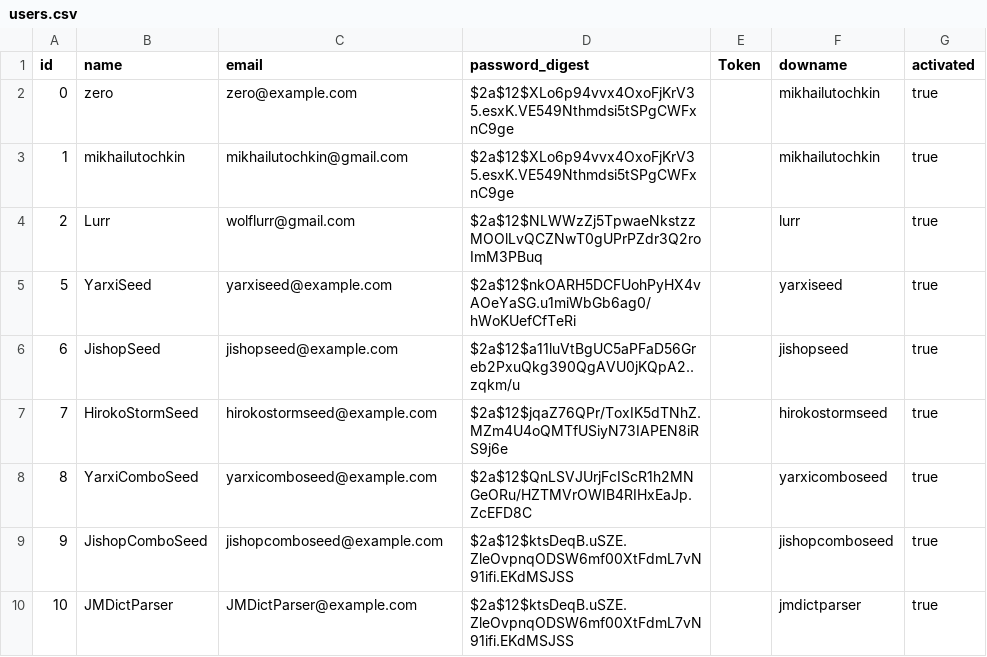
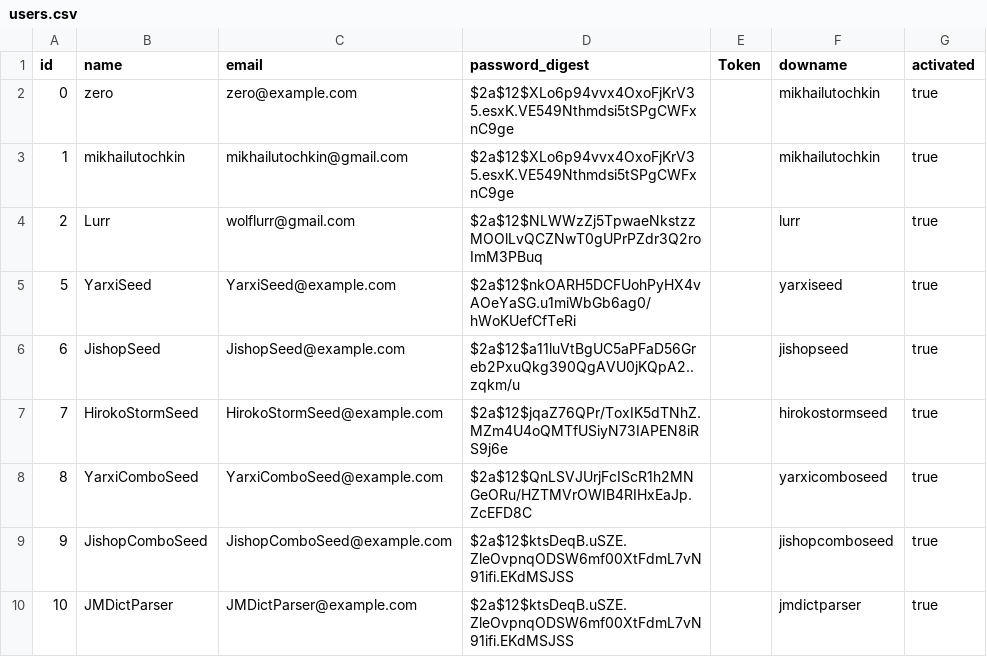
Before and after one commit to Ludvaer/omniscient0, a CSV file: db/seeds/users/users.csv, drawn as a sheet.

```diff
--- a/db/seeds/users/users.csv
+++ b/db/seeds/users/users.csv
@@ -4,7 +4,7 @@ id	name	email	password_digest	Token	downame	activated
 2	"Lurr"	"wolflurr@gmail.com"	"$2a$12$NLWWzZj5TpwaeNkstzzMOOlLvQCZNwT0gUPrPZdr3Q2roImM3PBuq"		"lurr"	true
-5	"YarxiSeed"	"yarxiseed@example.com"	"$2a$12$nkOARH5DCFUohPyHX4vAOeYaSG.u1miWbGb6ag0/hWoKUefCfTeRi"		"yarxiseed"	true
-6	"JishopSeed"	"jishopseed@example.com"	"$2a$12$a11luVtBgUC5aPFaD56Greb2PxuQkg390QgAVU0jKQpA2..zqkm/u"		"jishopseed"	true
-7	"HirokoStormSeed"	"hirokostormseed@example.com"	"$2a$12$jqaZ76QPr/ToxIK5dTNhZ.MZm4U4oQMTfUSiyN73IAPEN8iRS9j6e"		"hirokostormseed"	true
-8	"YarxiComboSeed"	"yarxicomboseed@example.com"	"$2a$12$QnLSVJUrjFcIScR1h2MNGeORu/HZTMVrOWIB4RIHxEaJp.ZcEFD8C"		"yarxicomboseed"	true
-9	"JishopComboSeed"	"jishopcomboseed@example.com"	"$2a$12$ktsDeqB.uSZE.ZleOvpnqODSW6mf00XtFdmL7vN91ifi.EKdMSJSS"		"jishopcomboseed"	true
+5	"YarxiSeed"	"YarxiSeed@example.com"	"$2a$12$nkOARH5DCFUohPyHX4vAOeYaSG.u1miWbGb6ag0/hWoKUefCfTeRi"		"yarxiseed"	true
+6	"JishopSeed"	"JishopSeed@example.com"	"$2a$12$a11luVtBgUC5aPFaD56Greb2PxuQkg390QgAVU0jKQpA2..zqkm/u"		"jishopseed"	true
+7	"HirokoStormSeed"	"HirokoStormSeed@example.com"	"$2a$12$jqaZ76QPr/ToxIK5dTNhZ.MZm4U4oQMTfUSiyN73IAPEN8iRS9j6e"		"hirokostormseed"	true
+8	"YarxiComboSeed"	"YarxiComboSeed@example.com"	"$2a$12$QnLSVJUrjFcIScR1h2MNGeORu/HZTMVrOWIB4RIHxEaJp.ZcEFD8C"		"yarxicomboseed"	true
+9	"JishopComboSeed"	"JishopComboSeed@example.com"	"$2a$12$ktsDeqB.uSZE.ZleOvpnqODSW6mf00XtFdmL7vN91ifi.EKdMSJSS"		"jishopcomboseed"	true
 10	"JMDictParser"	"JMDictParser@example.com"	"$2a$12$ktsDeqB.uSZE.ZleOvpnqODSW6mf00XtFdmL7vN91ifi.EKdMSJSS"		"jmdictparser"	true
```
Also changed, not shown: db/seeds/japanese/N1/ya.csv, db/seeds/japanese/N4/ka.csv, 10 other files.
